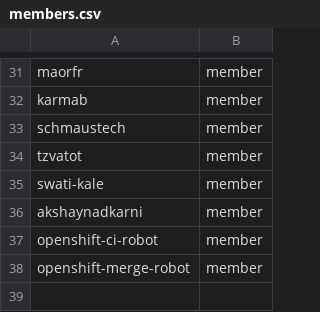
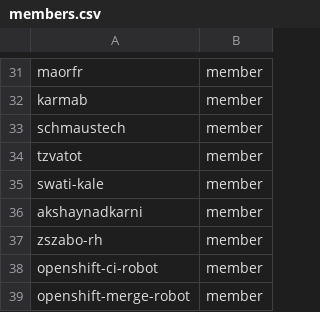
Before and after one commit to osac-project/github-config, a CSV file: members.csv, drawn as a sheet; only a part is shown, gaps mark what is left out.

Commit message:
add zszabo-rh to members+fulfillment-wg (#45)
Co-authored-by: Lars Kellogg-Stedman <lars@redhat.com>

```diff
--- a/members.csv
+++ b/members.csv
@@ -36,2 +36,3 @@ swati-kale,member
 akshaynadkarni,member
+zszabo-rh,member
 openshift-ci-robot,member
```
Also changed, not shown: 1 other file.
